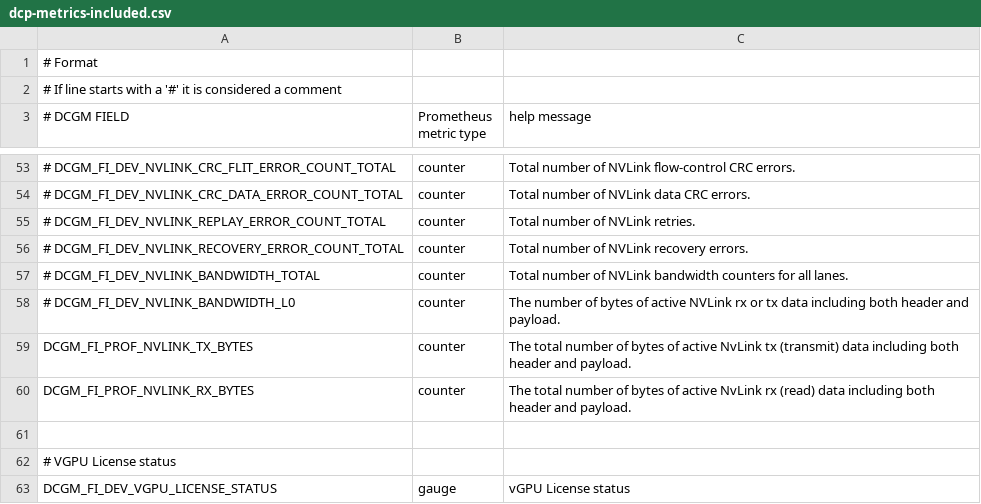
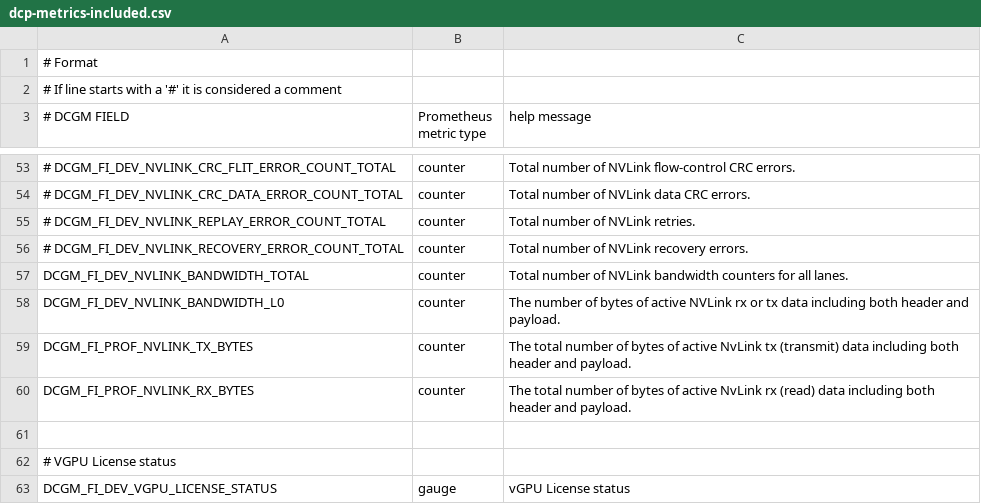
Before and after one commit to crusoecloud/crusoe-telemetry-agent, a CSV file: config/dcp-metrics-included.csv, drawn as a sheet; only a part is shown, gaps mark what is left out; the diff names each change by its address in the sheet, - before the commit and + after, or states it on an @@ line.

Commit message:
add bandwidth metrics

```diff
--- a/config/dcp-metrics-included.csv
+++ b/config/dcp-metrics-included.csv
-A57 (# DCGM FIELD): # DCGM_FI_DEV_NVLINK_BANDWIDTH_TOTAL
+A57 (# DCGM FIELD): DCGM_FI_DEV_NVLINK_BANDWIDTH_TOTAL
-A58 (# DCGM FIELD): # DCGM_FI_DEV_NVLINK_BANDWIDTH_L0
+A58 (# DCGM FIELD): DCGM_FI_DEV_NVLINK_BANDWIDTH_L0
```
Also changed, not shown: vm/config/dcp-metrics-included.csv.
